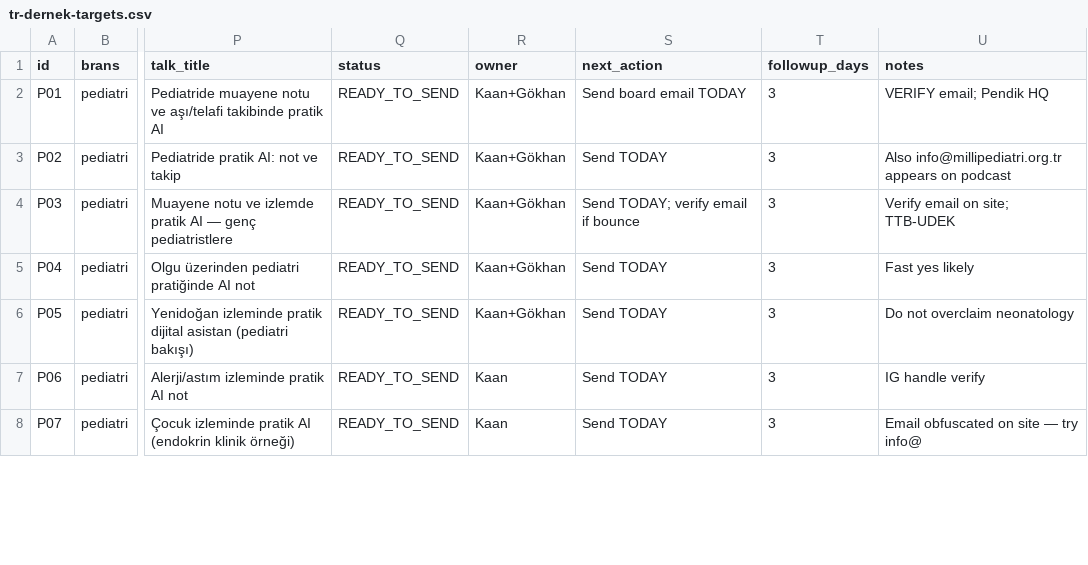
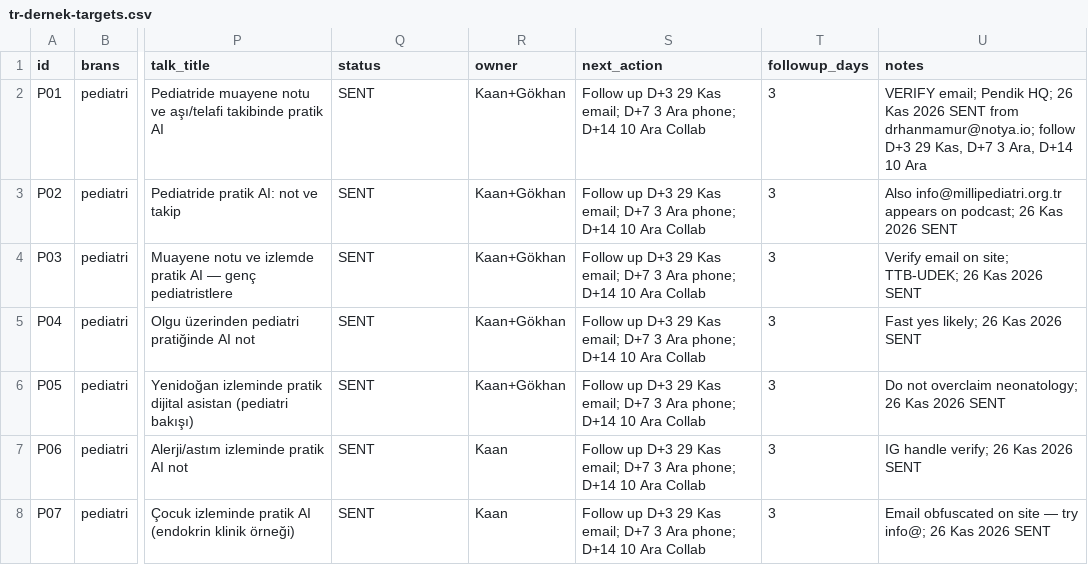
Before and after one commit to dreamturkiye/notya-ai, a CSV file: docs/growth/tr-dernek-targets.csv, drawn as a sheet; only a part is shown, gaps mark what is left out; the diff covers the shown part only; the diff names each change by its address in the sheet, - before the commit and + after, or states it on an @@ line.

```diff
--- a/docs/growth/tr-dernek-targets.csv
+++ b/docs/growth/tr-dernek-targets.csv
-Q2:Q8 (status): READY_TO_SEND
+Q2:Q8 (status): SENT
-S2 (next_action): Send board email TODAY
+S2 (next_action): Follow up D+3 29 Kas email; D+7 3 Ara phone; D+14 10 Ara Collab
-U2 (notes): …email; Pendik HQ
+U2 (notes): …email; Pendik HQ; 26 Kas 2026 SENT from drhanmamur@notya.io; follow D+3 29 Kas, D+7 3 Ara, D+14 10 Ara
-S3 (next_action): Send TODAY
+S3 (next_action): Follow up D+3 29 Kas email; D+7 3 Ara phone; D+14 10 Ara Collab
-U3 (notes): …appears on podcast
+U3 (notes): …appears on podcast; 26 Kas 2026 SENT
-S4 (next_action): Send TODAY; verify email if bounce
+S4 (next_action): Follow up D+3 29 Kas email; D+7 3 Ara phone; D+14 10 Ara Collab
-U4 (notes): Verify email on site; TTB-UDEK
+U4 (notes): Verify email on site; TTB-UDEK; 26 Kas 2026 SENT
-S5:S8 (next_action): Send TODAY
+S5:S8 (next_action): Follow up D+3 29 Kas email; D+7 3 Ara phone; D+14 10 Ara Collab
-U5 (notes): Fast yes likely
+U5 (notes): Fast yes likely; 26 Kas 2026 SENT
-U6 (notes): Do not overclaim neonatology
+U6 (notes): Do not overclaim neonatology; 26 Kas 2026 SENT
-U7 (notes): IG handle verify
+U7 (notes): IG handle verify; 26 Kas 2026 SENT
-U8 (notes): Email obfuscated on site — try info@
+U8 (notes): Email obfuscated on site — try info@; 26 Kas 2026 SENT
```
Also changed, not shown: 56 edited cells elsewhere in this file, docs/growth/hubspot-dernek-contacts.csv, 2 other files.
